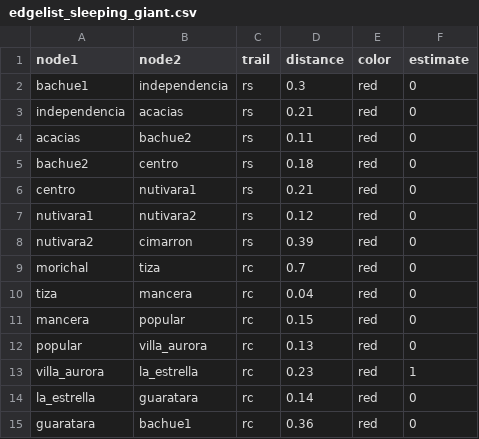
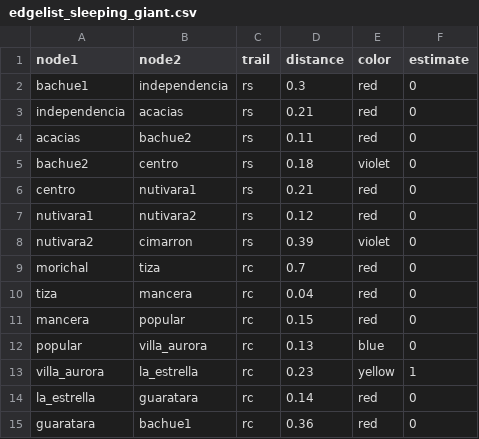
Before and after one commit to JhonSebastian/ruta, a CSV file: edgelist_sleeping_giant.csv, drawn as a sheet.

Commit message:
Update edgelist_sleeping_giant.csv

```diff
--- a/edgelist_sleeping_giant.csv
+++ b/edgelist_sleeping_giant.csv
@@ -4,6 +4,6 @@ independencia,acacias,rs,0.21,red,0
 acacias,bachue2,rs,0.11,red,0
-bachue2,centro,rs,0.18,red,0
+bachue2,centro,rs,0.18,violet,0
 centro,nutivara1,rs,0.21,red,0
 nutivara1,nutivara2,rs,0.12,red,0
-nutivara2,cimarron,rs,0.39,red,0
+nutivara2,cimarron,rs,0.39,violet,0
 morichal,tiza,rc,0.7,red,0
@@ -11,4 +11,4 @@ tiza,mancera,rc,0.04,red,0
 mancera,popular,rc,0.15,red,0
-popular,villa_aurora,rc,0.13,red,0
-villa_aurora,la_estrella,rc,0.23,red,1
+popular,villa_aurora,rc,0.13,blue,0
+villa_aurora,la_estrella,rc,0.23,yellow,1
 la_estrella,guaratara,rc,0.14,red,0
```
